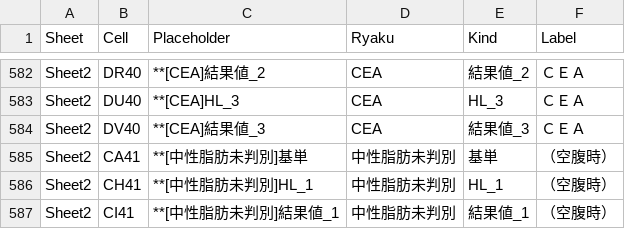
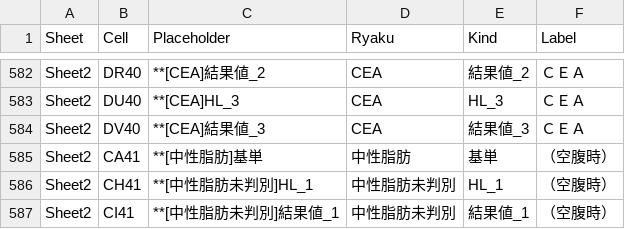
Before and after one commit to k09031473370/medcheck, a CSV file: kenshin-navi-tool/form/帳票303_セル対応.csv, drawn as a sheet; only a part is shown, gaps mark what is left out.

```diff
--- a/kenshin-navi-tool/form/帳票303_セル対応.csv
+++ b/kenshin-navi-tool/form/帳票303_セル対応.csv
@@ -584,3 +584,3 @@ Sheet2,DU40,**[CEA]HL_3,CEA,HL_3,ＣＥＡ
 Sheet2,DV40,**[CEA]結果値_3,CEA,結果値_3,ＣＥＡ
-Sheet2,CA41,**[中性脂肪未判別]基単,中性脂肪未判別,基単,（空腹時）
+Sheet2,CA41,**[中性脂肪]基単,中性脂肪,基単,（空腹時）
 Sheet2,CH41,**[中性脂肪未判別]HL_1,中性脂肪未判別,HL_1,（空腹時）
```
